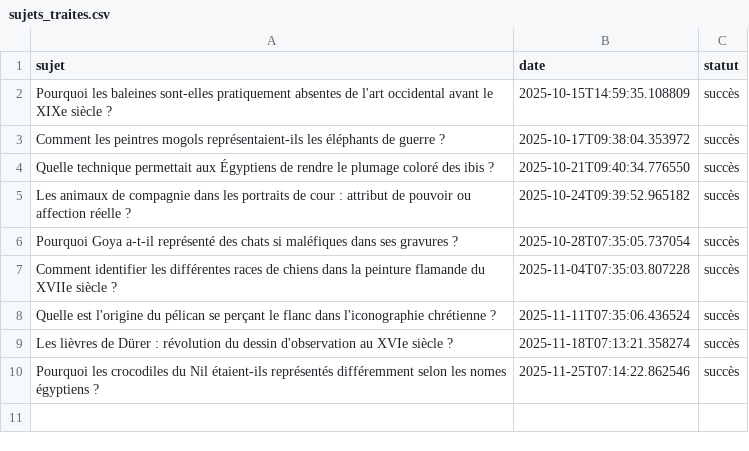
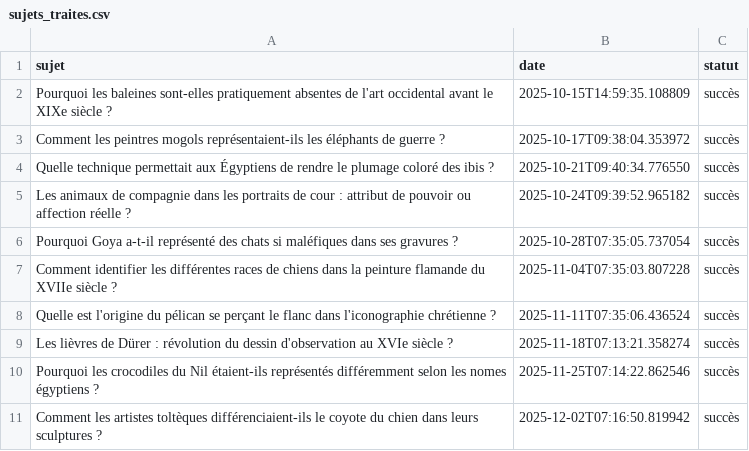
Before and after one commit to Metalosmose21/Animaux-3, a CSV file: sujets_traites.csv, drawn as a sheet.

```diff
--- a/sujets_traites.csv
+++ b/sujets_traites.csv
@@ -10 +10,2 @@ Les lièvres de Dürer : révolution du dessin d'observation au XVIe siècle ?,2
 Pourquoi les crocodiles du Nil étaient-ils représentés différemment selon les nomes égyptiens ?,2025-11-25T07:14:22.862546,succès
+Comment les artistes toltèques différenciaient-ils le coyote du chien dans leurs sculptures ?,2025-12-02T07:16:50.819942,succès
```
Also changed, not shown: sujets.csv.
